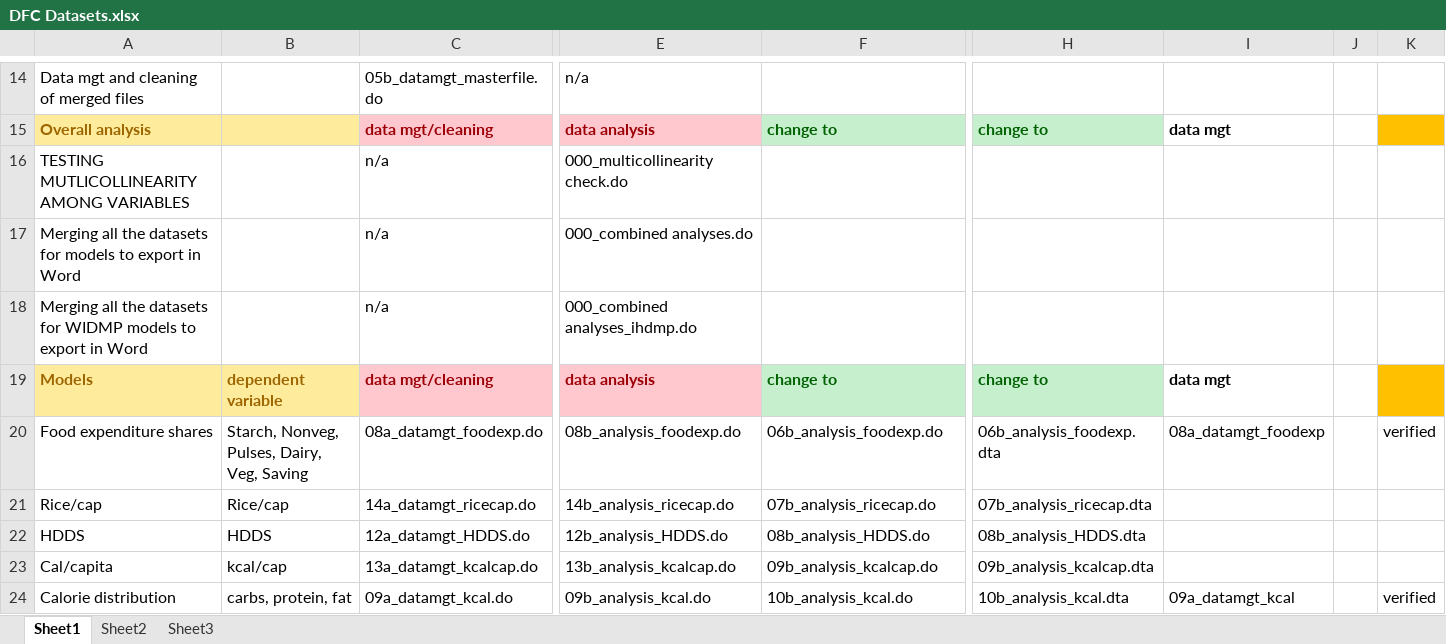
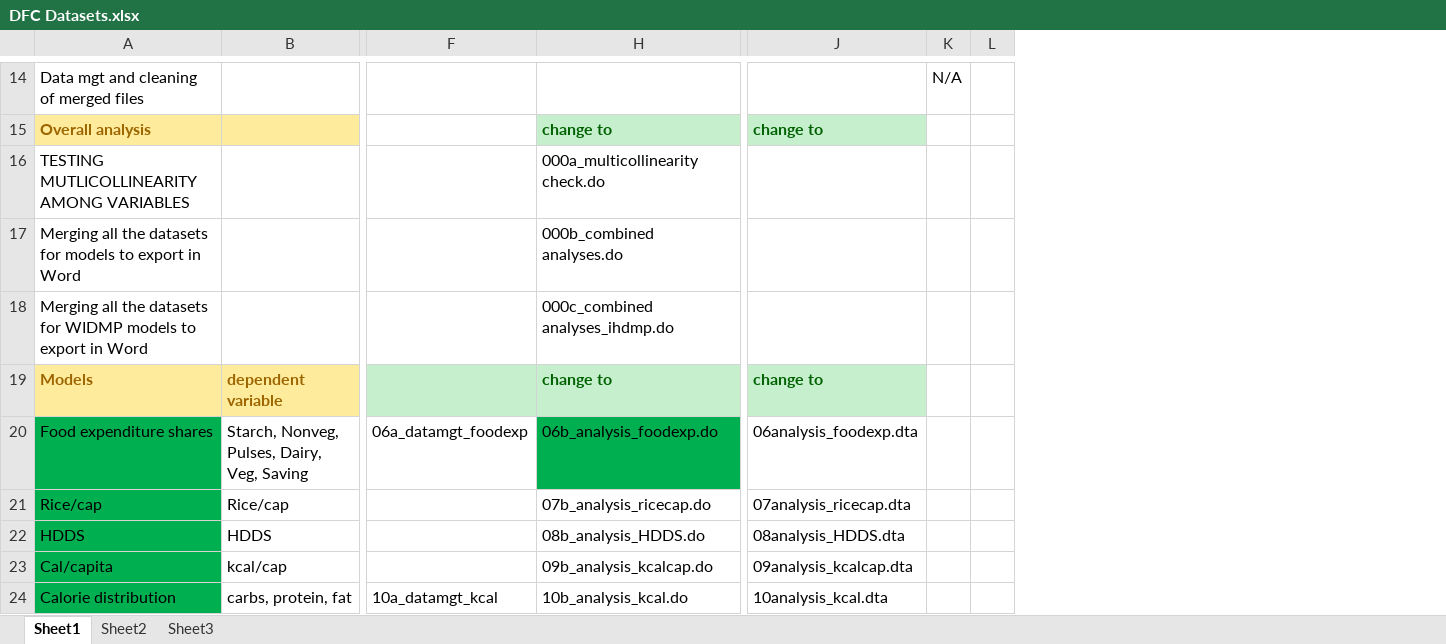
Before and after one commit to Jhoanne0316/Data---syntax, an Excel workbook: Behavioral Expt/DFC Datasets.xlsx, sheet Sheet1, drawn as a sheet; only a part is shown, gaps mark what is left out; values as stored, in another font and other column widths than the file's, no borders; removed rows and columns are numbered as before the commit, all else as after; the diff covers the shown part only; the diff names each change by its address in the sheet, - before the commit and + after, or states it on an @@ line.

Commit message:
Update DFC Datasets.xlsx

```diff
--- a/Behavioral Expt/DFC Datasets.xlsx (sheet Sheet1)
+++ b/Behavioral Expt/DFC Datasets.xlsx (sheet Sheet1)
@@ column C hidden, rows 14-24: 05b_datamgt_masterfile.do | data mgt/cleaning | n/a | n/a | n/a | data mgt/cleaning | 08a_datamgt_foodexp.do | 14a_datamgt_ricecap.do | 12a_datamgt_HDDS.do | 13a_datamgt_kcalcap.do | 09a_datamgt_kcal.do @@
@@ column E hidden, rows 14-24: n/a | data analysis | 000_multicollinearity check.do | 000_combined analyses.do | 000_combined analyses_ihdmp.do | data analysis | 08b_analysis_foodexp.do | 14b_analysis_ricecap.do | 12b_analysis_HDDS.do | 13b_analysis_kcalcap.do | 09b_analysis_kcal.do @@
+column F, rows 20-24: 06a_datamgt_foodexp |  |  |  | 10a_datamgt_kcal
-column H, rows 15-24: change to |  |  |  | change to | 06b_analysis_foodexp.dta | 07b_analysis_ricecap.dta | 08b_analysis_HDDS.dta | 09b_analysis_kcalcap.dta | 10b_analysis_kcal.dta
-column I, rows 15-24: data mgt |  |  |  | data mgt | 08a_datamgt_foodexp |  |  |  | 09a_datamgt_kcal
-column J, empty
-column K, rows 20-24: verified |  |  |  | verified
+column J, rows 15-24: change to |  |  |  | change to | 06analysis_foodexp.dta | 07analysis_ricecap.dta | 08analysis_HDDS.dta | 09analysis_kcalcap.dta | 10analysis_kcal.dta
+column K, row 14: N/A
+column L, empty
-H16: (empty)
+H16: 000a_multicollinearity check.do
-H17: (empty)
+H17: 000b_combined analyses.do
-H18: (empty)
+H18: 000c_combined analyses_ihdmp.do
-A20:A24 fill: none
+A20:A24 fill: #00B050
-H20 fill: none
+H20 fill: #00B050
```
Also changed, not shown: 5 edited cells, cell formats and merged cells elsewhere in this sheet, hidden cells.
